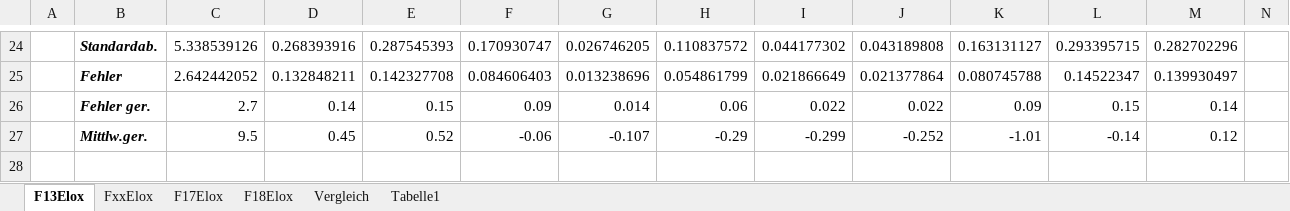
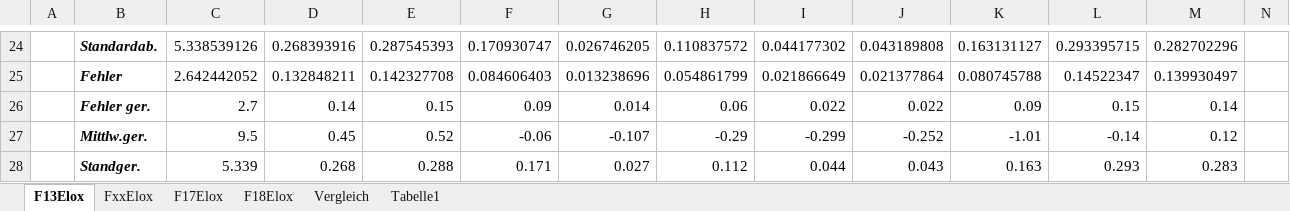
Before and after one commit to Benedikt2013/BacBase1, an Excel workbook: VDKDA3ELOX.xlsx, sheet F13Elox, drawn as a sheet; only a part is shown, gaps mark what is left out; values as stored, in another font and other column widths than the file's, no borders; table styles not drawn; rows hold the shown columns only; the diff names each change by its address in the sheet, - before the commit and + after, or states it on an @@ line.

```diff
--- a/VDKDA3ELOX.xlsx (sheet F13Elox)
+++ b/VDKDA3ELOX.xlsx (sheet F13Elox)
+row 28:  | Standger. | 5.339 | 0.268 | 0.288 | 0.171 | 0.027 | 0.112 | 0.044 | 0.043 | 0.163 | 0.293 | 0.283
```
Also changed, not shown: sheet Tabelle1, sheet F18Elox, sheet F17Elox, sheet FxxElox, sheet Vergleich, charts or pictures, vdkdDURApro.xlsx, vdkdPOLIER.xlsx, 2 other files.
